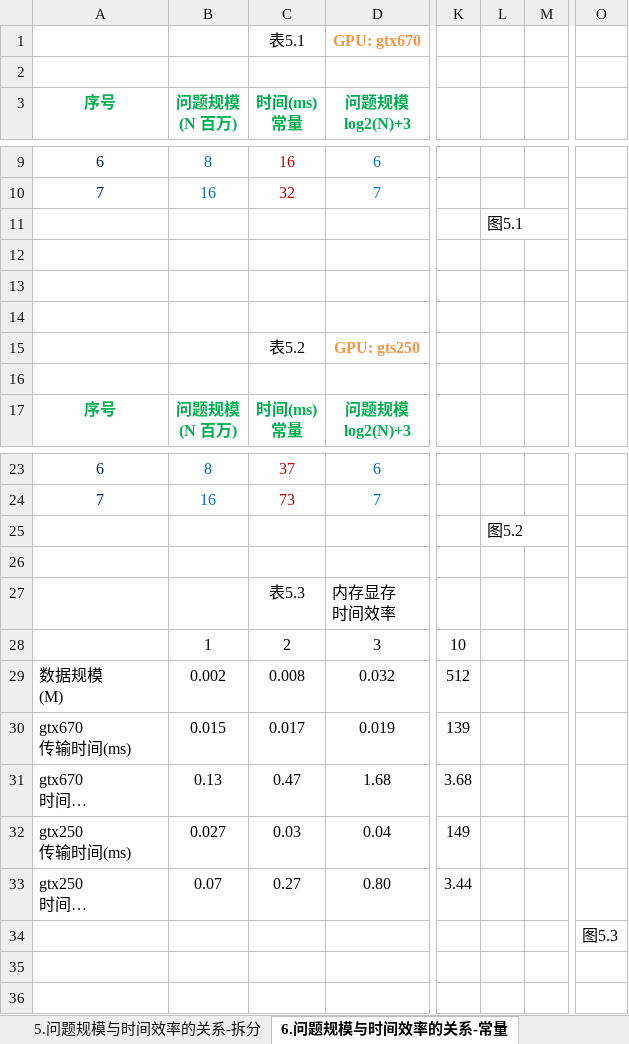
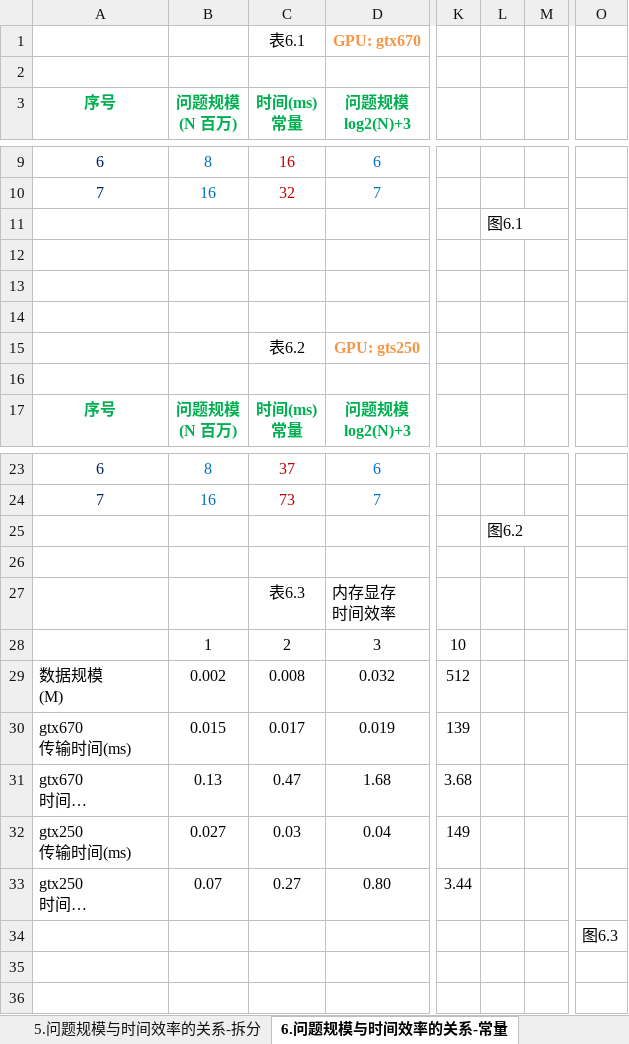
Before and after one commit to soulsheng/CudaAccMs3d, an Excel workbook: doc/基于CUDA的三维动画实时绘制效率改善算法.xlsx, sheet 6.问题规模与时间效率的关系-常量, drawn as a sheet; only a part is shown, gaps mark what is left out; long unchanged cells end in …; values as stored, in another font and other column widths than the file's, no borders; charts and pictures not drawn; the diff names each change by its address in the sheet, - before the commit and + after, or states it on an @@ line.

```diff
--- a/doc/基于CUDA的三维动画实时绘制效率改善算法.xlsx (sheet 6.问题规模与时间效率的关系-常量)
+++ b/doc/基于CUDA的三维动画实时绘制效率改善算法.xlsx (sheet 6.问题规模与时间效率的关系-常量)
-C1 (时间(ms) 常量): 表5.1
+C1 (时间(ms) 常量): 表6.1
-L11: 图5.1
+L11: 图6.1
-C15 (时间(ms) 常量): 表5.2
+C15 (时间(ms) 常量): 表6.2
-L25: 图5.2
+L25: 图6.2
-C27 (时间(ms) 常量): 表5.3
+C27 (时间(ms) 常量): 表6.3
-O34: 图5.3
+O34: 图6.3
```
Also changed, not shown: sheet 7.问题规模与时间效率的关系-共享, sheet 1.问题规模与时间效率的关系-CPU单线程, other sheet tabs, charts or pictures.
